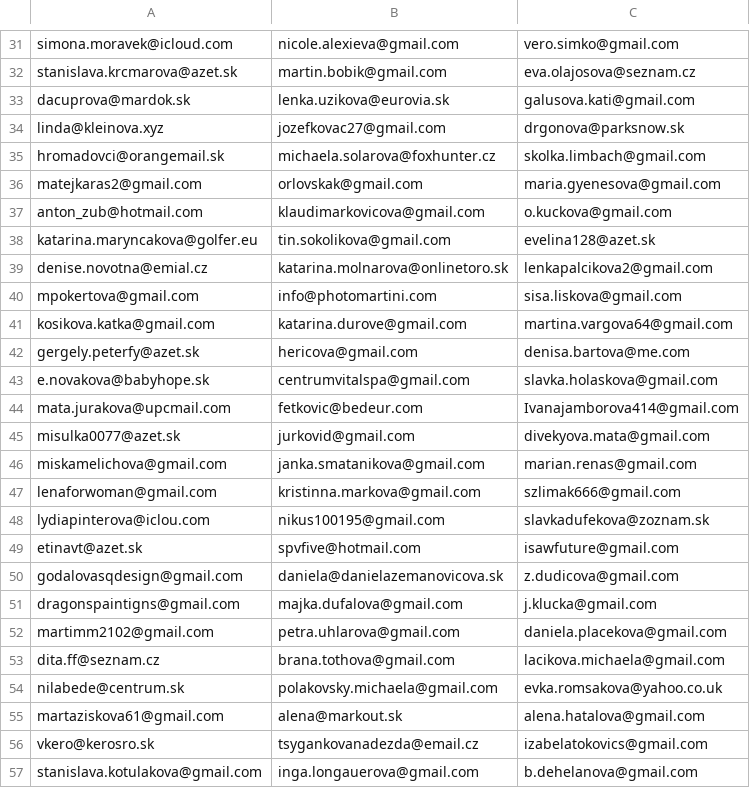
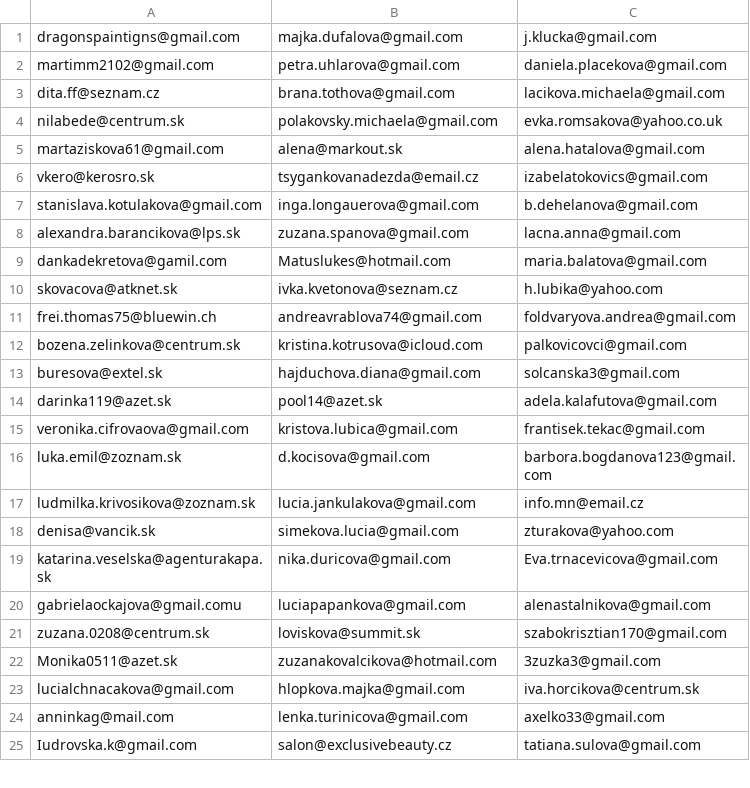
Before and after one commit to flagg2/terramia-api, a CSV file: utils/mailchimp.csv, drawn as a sheet; only a part is shown, gaps mark what is left out; the shorter side is filled out with more unchanged rows; the diff covers the shown part only; the diff names each change by its address in the sheet, - before the commit and + after, or states it on an @@ line.

```diff
--- a/utils/mailchimp.csv
+++ b/utils/mailchimp.csv
-row 31: simona.moravek@icloud.com | nicole.alexieva@gmail.com | vero.simko@gmail.com
-row 32: stanislava.krcmarova@azet.sk | martin.bobik@gmail.com | eva.olajosova@seznam.cz
-row 33: dacuprova@mardok.sk | lenka.uzikova@eurovia.sk | galusova.kati@gmail.com
-row 34: linda@kleinova.xyz | jozefkovac27@gmail.com | drgonova@parksnow.sk
-row 35: hromadovci@orangemail.sk | michaela.solarova@foxhunter.cz | skolka.limbach@gmail.com
-row 36: matejkaras2@gmail.com | orlovskak@gmail.com | maria.gyenesova@gmail.com
-row 37: anton_zub@hotmail.com | klaudimarkovicova@gmail.com | o.kuckova@gmail.com
-row 38: katarina.maryncakova@golfer.eu | tin.sokolikova@gmail.com | evelina128@azet.sk
-row 39: denise.novotna@emial.cz | katarina.molnarova@onlinetoro.sk | lenkapalcikova2@gmail.com
-row 40: mpokertova@gmail.com | info@photomartini.com | sisa.liskova@gmail.com
-row 41: kosikova.katka@gmail.com | katarina.durove@gmail.com | martina.vargova64@gmail.com
-row 42: gergely.peterfy@azet.sk | hericova@gmail.com | denisa.bartova@me.com
-row 43: e.novakova@babyhope.sk | centrumvitalspa@gmail.com | slavka.holaskova@gmail.com
-row 44: mata.jurakova@upcmail.com | fetkovic@bedeur.com | Ivanajamborova414@gmail.com
-row 45: misulka0077@azet.sk | jurkovid@gmail.com | divekyova.mata@gmail.com
-row 46: miskamelichova@gmail.com | janka.smatanikova@gmail.com | marian.renas@gmail.com
-row 47: lenaforwoman@gmail.com | kristinna.markova@gmail.com | szlimak666@gmail.com
-row 48: lydiapinterova@iclou.com | nikus100195@gmail.com | slavkadufekova@zoznam.sk
-row 49: etinavt@azet.sk | spvfive@hotmail.com | isawfuture@gmail.com
-row 50: godalovasqdesign@gmail.com | daniela@danielazemanovicova.sk | z.dudicova@gmail.com
```
Also changed, not shown: 30 removed rows elsewhere in this file, 2 other files.
